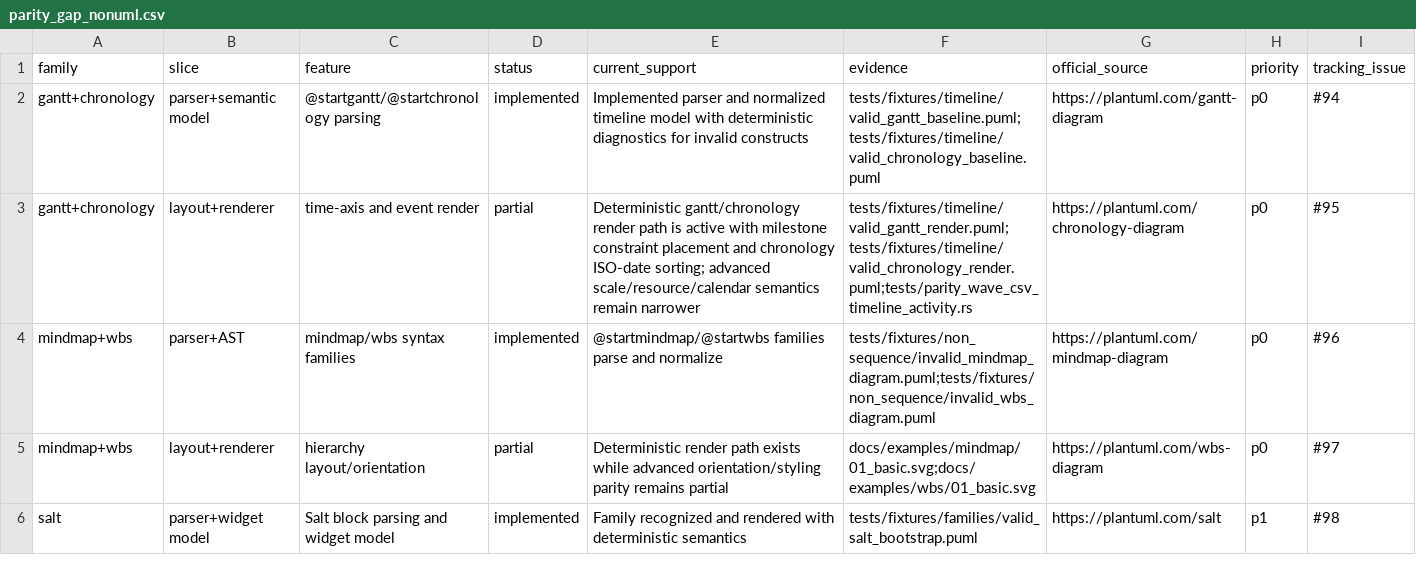
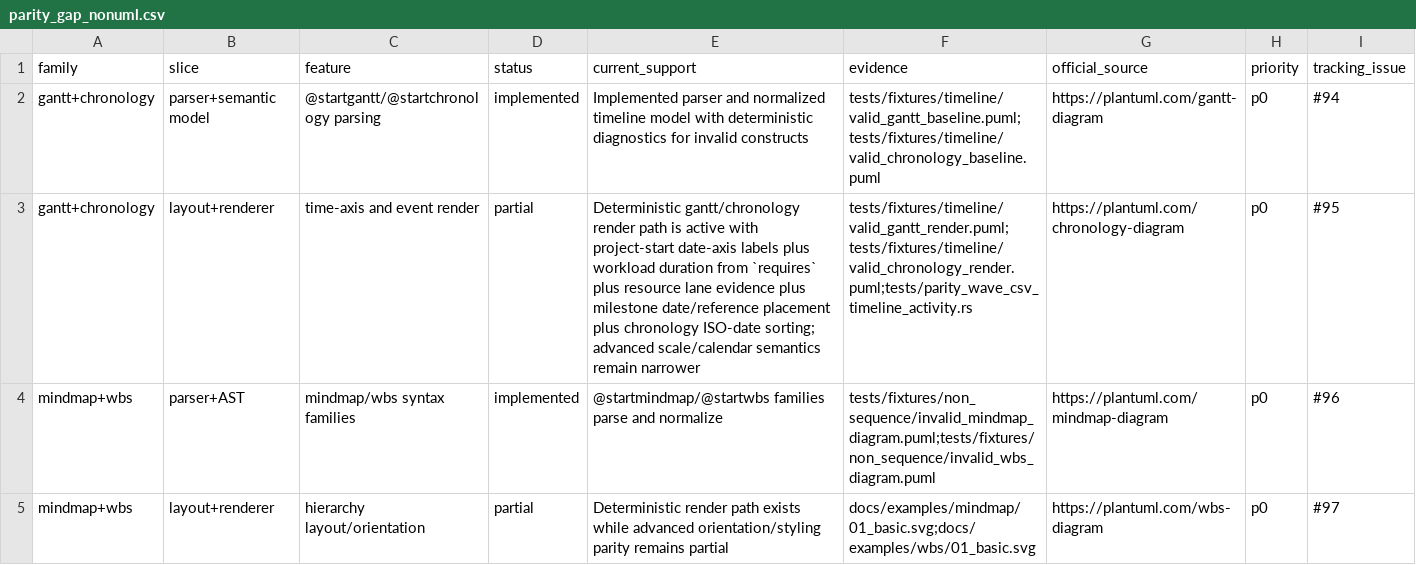
Before and after one commit to alliecatowo/puml, a CSV file: docs/audits/parity_gap_nonuml.csv, drawn as a sheet; only a part is shown; the shorter side is filled out with more unchanged rows.

Commit message:
Advance gantt chronology parity evidence

```diff
--- a/docs/audits/parity_gap_nonuml.csv
+++ b/docs/audits/parity_gap_nonuml.csv
@@ -2,3 +2,3 @@ family,slice,feature,status,current_support,evidence,official_source,priority,tr
 gantt+chronology,parser+semantic model,@startgantt/@startchronology parsing,implemented,Implemented parser and normalized timeline model with deterministic diagnostics for invalid constructs,tests/fixtures/timeline/valid_gantt_baseline.puml;tests/fixtures/timeline/valid_chronology_baseline.puml,https://plantuml.com/gantt-diagram,p0,#94
-gantt+chronology,layout+renderer,time-axis and event render,partial,Deterministic gantt/chronology render path is active with milestone constraint placement and chronology ISO-date sorting; advanced scale/resource/calendar semantics remain narrower,tests/fixtures/timeline/valid_gantt_render.puml;tests/fixtures/timeline/valid_chronology_render.puml;tests/parity_wave_csv_timeline_activity.rs,https://plantuml.com/chronology-diagram,p0,#95
+gantt+chronology,layout+renderer,time-axis and event render,partial,Deterministic gantt/chronology render path is active with project-start date-axis labels plus workload duration from `requires` plus resource lane evidence plus milestone date/reference placement plus chronology ISO-date sorting; advanced scale/calendar semantics remain narrower,tests/fixtures/timeline/valid_gantt_render.puml;tests/fixtures/timeline/valid_chronology_render.puml;tests/parity_wave_csv_timeline_activity.rs,https://plantuml.com/chronology-diagram,p0,#95
 mindmap+wbs,parser+AST,mindmap/wbs syntax families,implemented,@startmindmap/@startwbs families parse and normalize,tests/fixtures/non_sequence/invalid_mindmap_diagram.puml;tests/fixtures/non_sequence/invalid_wbs_diagram.puml,https://plantuml.com/mindmap-diagram,p0,#96
```
Also changed, not shown: 4 other files.
